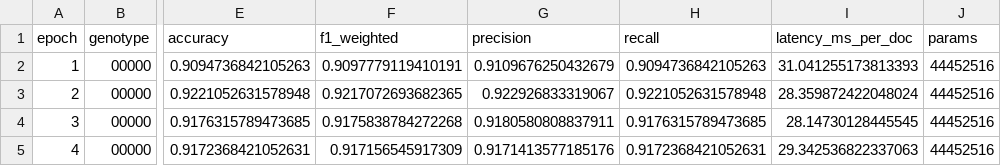
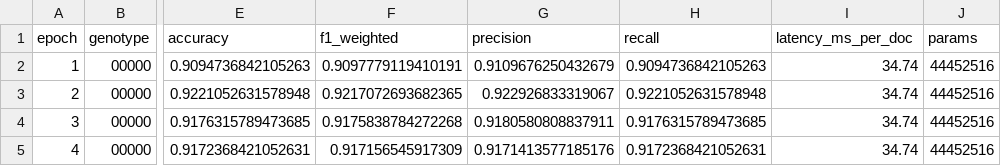
Before and after one commit to filipeobrist/LLM_Evolution, a CSV file: src/data/agnews/main/models/trained_model_results_run_4_seed_2024_actual_experiment.csv, drawn as a sheet; only a part is shown, gaps mark what is left out; the diff names each change by its address in the sheet, - before the commit and + after, or states it on an @@ line.

Commit message:
Saving results

```diff
--- a/src/data/agnews/main/models/trained_model_results_run_4_seed_2024_actual_experiment.csv
+++ b/src/data/agnews/main/models/trained_model_results_run_4_seed_2024_actual_experiment.csv
-I2 (latency_ms_per_doc): 31.041255173813393
+I2 (latency_ms_per_doc): 34.74
-I3 (latency_ms_per_doc): 28.359872422048024
+I3 (latency_ms_per_doc): 34.74
-I4 (latency_ms_per_doc): 28.14730128445545
+I4 (latency_ms_per_doc): 34.74
-I5 (latency_ms_per_doc): 29.342536822337063
+I5 (latency_ms_per_doc): 34.74
```
Also changed, not shown: src/data/agnews/baseline_mini_jamba_results.csv, src/data/agnews/main/models/trained_model_results_run_1_seed_42_actual_experiment.csv, 38 other files.
